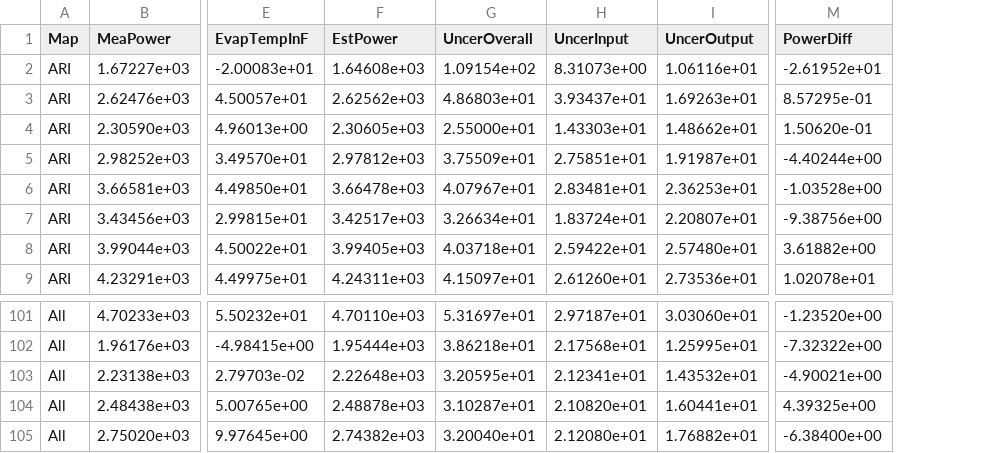
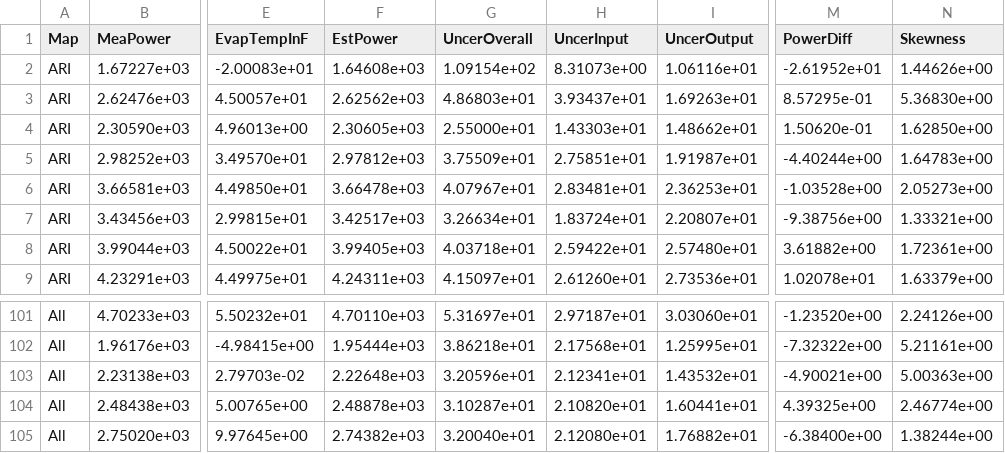
Before and after one commit to howardcheung/comp-uncer, a CSV file: Results/Map 2_all_result.csv, drawn as a sheet; only a part is shown, gaps mark what is left out; the diff names each change by its address in the sheet, - before the commit and + after, or states it on an @@ line.

```diff
--- a/Results/Map 2_all_result.csv
+++ b/Results/Map 2_all_result.csv
+column N (Skewness), rows 2-9: 1.44626e+00 | 5.36830e+00 | 1.62850e+00 | 1.64783e+00 | 2.05273e+00 | 1.33321e+00 | 1.72361e+00 | 1.63379e+00; rows 101-105: 2.24126e+00 | 5.21161e+00 | 5.00363e+00 | 2.46774e+00 | 1.38244e+00
-G103 (UncerOverall): 3.20595e+01
+G103 (UncerOverall): 3.20596e+01
```
Also changed, not shown: Results/Map 1_all_result.csv, Results/Map 3_all_result.csv, 41 other files.
